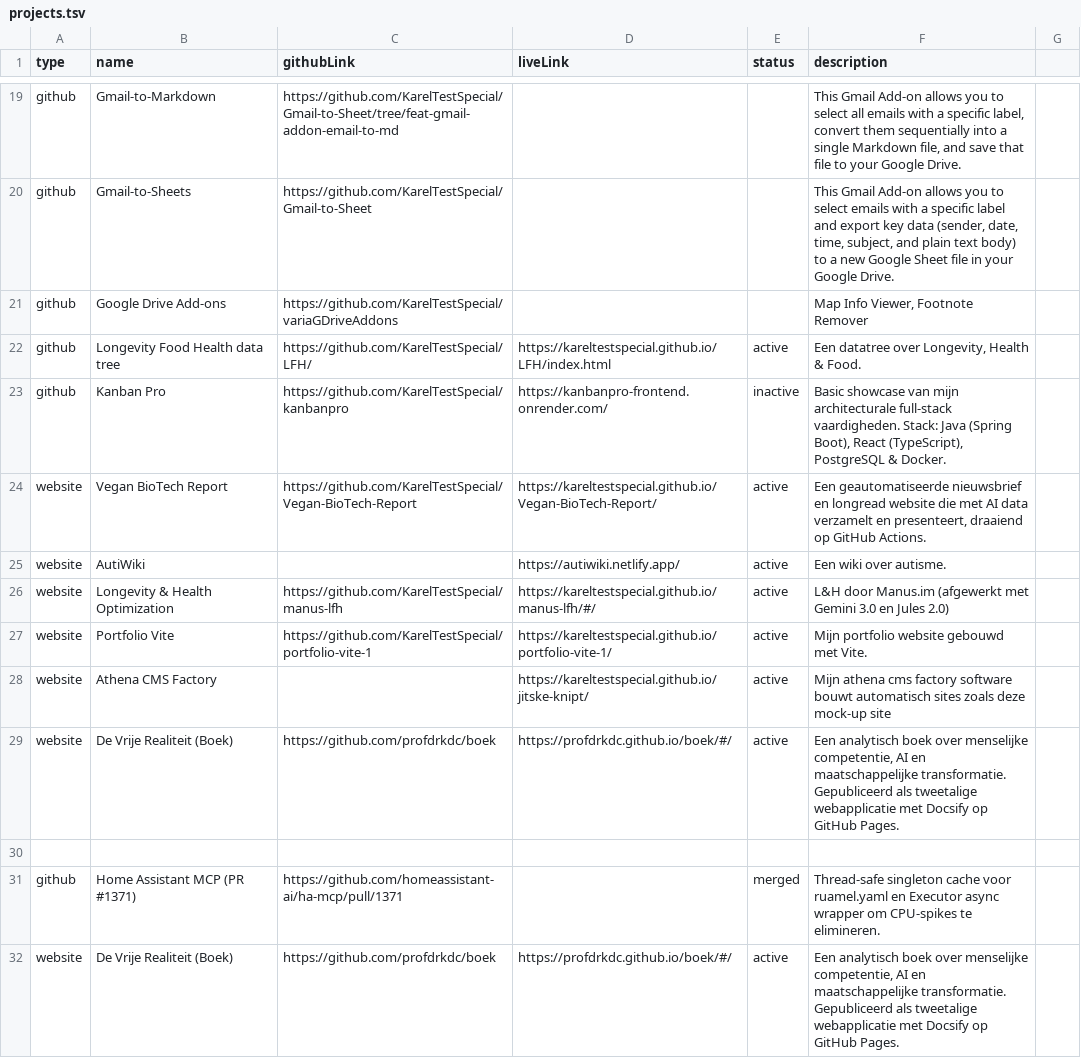
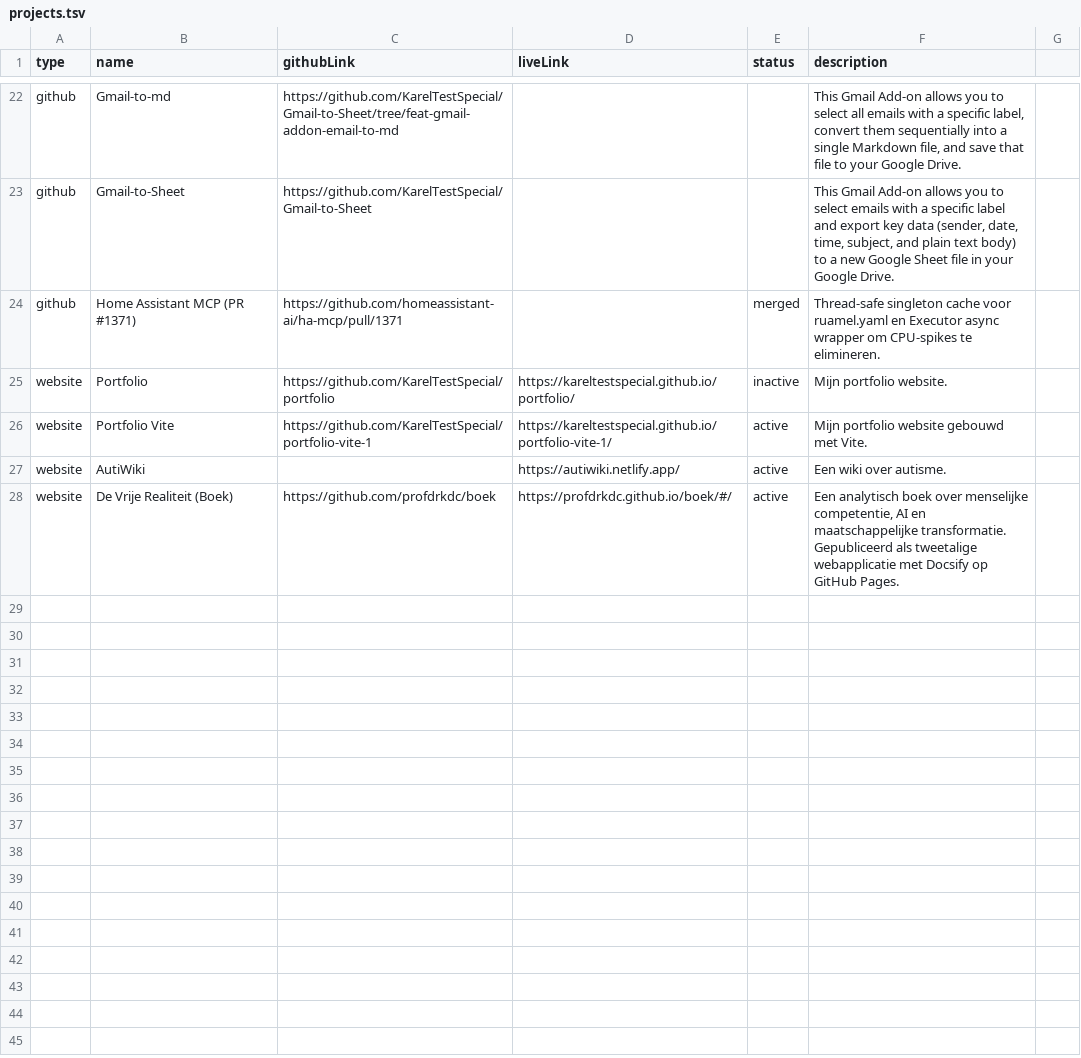
Before and after one commit to KarelTestSpecial/portfolio, a TSV file: projects/projects.tsv, drawn as a sheet; only a part is shown, gaps mark what is left out; removed rows and columns are numbered as before the commit, all else as after; the diff covers the shown part only; the diff names each change by its address in the sheet, - before the commit and + after, or states it on an @@ line.

Commit message:
sync projects.tsv met Google Sheets (source of truth)

```diff
--- a/projects/projects.tsv
+++ b/projects/projects.tsv
-B22 (name): Gmail-to-Markdown
+B22 (name): Gmail-to-md
-B23 (name): Gmail-to-Sheets
+B23 (name): Gmail-to-Sheet
-row 21: github | Google Drive Add-ons | https://github.com/KarelTestSpecial/variaGDriveAddons |  |  | Map Info Viewer, Footnote Remover
-row 22: github | Longevity Food Health data tree | https://github.com/KarelTestSpecial/LFH/ | https://kareltestspecial.github.io/LFH/index.html | active | Een datatree over Longevity, Health & Food.
-row 23: github | Kanban Pro | https://github.com/KarelTestSpecial/kanbanpro | https://kanbanpro-frontend.onrender.com/ | inactive | Basic showcase van mijn architecturale full-stack vaardigheden. Stack: Java (Spring Boot), React (TypeScript), PostgreSQL & Docker.
@@ row 31 moved to row 24: github @@
+row 25: website | Portfolio | https://github.com/KarelTestSpecial/portfolio | https://kareltestspecial.github.io/portfolio/ | inactive | Mijn portfolio website.
-B26 (name): Vegan BioTech Report
+B26 (name): Portfolio Vite
-C26 (githubLink): https://github.com/KarelTestSpecial/Vegan-BioTech-Report
+C26 (githubLink): https://github.com/KarelTestSpecial/portfolio-vite-1
-D26 (liveLink): https://kareltestspecial.github.io/Vegan-BioTech-Report/
+D26 (liveLink): https://kareltestspecial.github.io/portfolio-vite-1/
-F26 (description): Een geautomatiseerde nieuwsbrief en longread website die met AI data verzamelt en presenteert, draaiend op GitHub Actions.
+F26 (description): Mijn portfolio website gebouwd met Vite.
-row 26: website | Longevity & Health Optimization | https://github.com/KarelTestSpecial/manus-lfh | https://kareltestspecial.github.io/manus-lfh/#/ | active | L&H door Manus.im (afgewerkt met Gemini 3.0 en Jules 2.0)
-row 27: website | Portfolio Vite | https://github.com/KarelTestSpecial/portfolio-vite-1 | https://kareltestspecial.github.io/portfolio-vite-1/ | active | Mijn portfolio website gebouwd met Vite.
-row 28: website | Athena CMS Factory |  | https://kareltestspecial.github.io/jitske-knipt/ | active | Mijn athena cms factory software bouwt automatisch sites zoals deze mock-up site
-row 29: website | De Vrije Realiteit (Boek) | https://github.com/profdrkdc/boek | https://profdrkdc.github.io/boek/#/ | active | Een analytisch boek over menselijke competentie, AI en maatschappelijke transformatie. Gepubliceerd als tweetalige webapplicatie met Docsify op GitHub Pages.
-row 30: (empty)
```
Also changed, not shown: 6 added rows, 3 removed rows, 4 moved rows and 15 edited cells elsewhere in this file, 1 other file.
